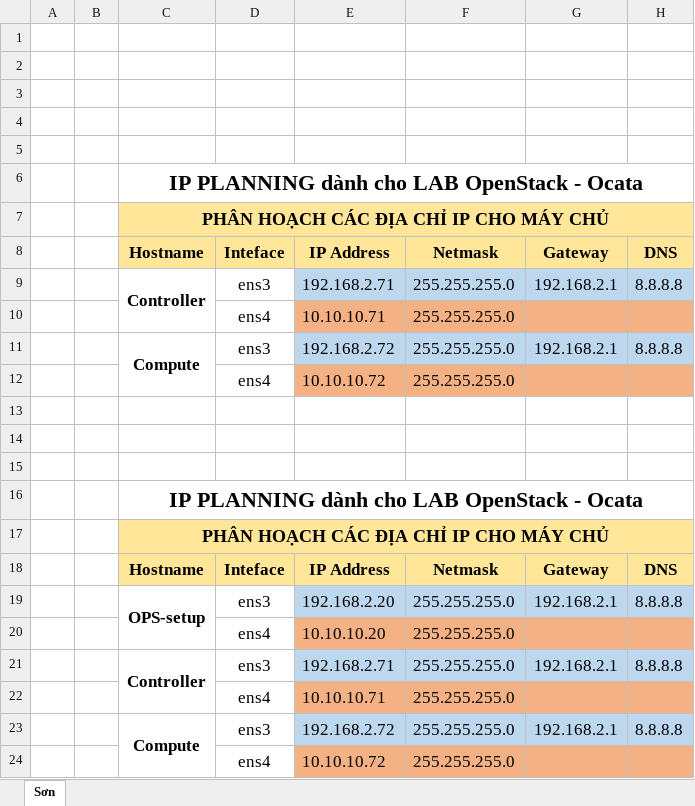
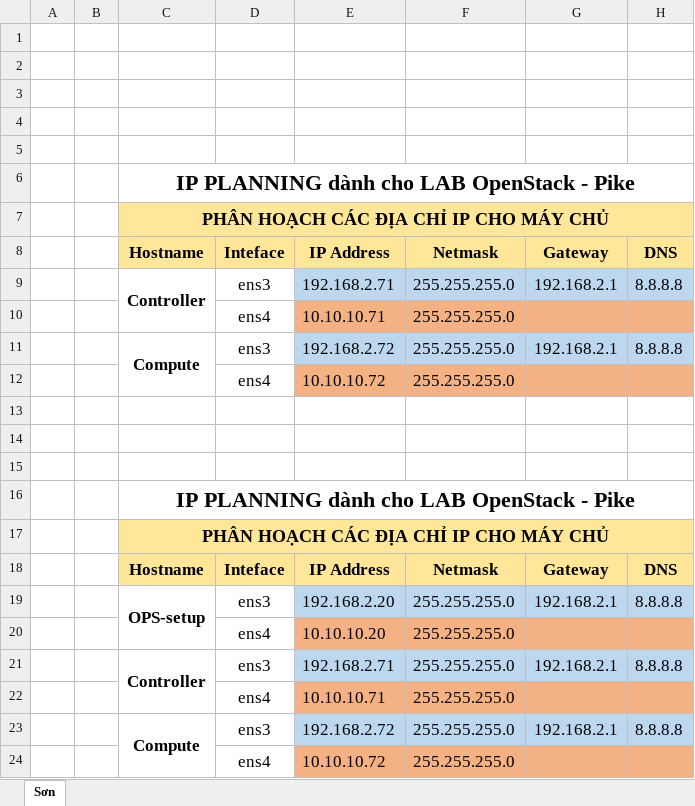
Before and after one commit to hocchudong/thuctap012017, an Excel workbook: XuanSon/OpenStack/Install OpenStack/Pike/Install_OPS_with_OVS/images/IP-Planning-Hardware-Requirements.xlsx, sheet Sơn, drawn as a sheet; only a part is shown; values as stored, in another font and other column widths than the file's, no borders; the diff names each change by its address in the sheet, - before the commit and + after, or states it on an @@ line.

```diff
--- a/XuanSon/OpenStack/Install OpenStack/Pike/Install_OPS_with_OVS/images/IP-Planning-Hardware-Requirements.xlsx (sheet Sơn)
+++ b/XuanSon/OpenStack/Install OpenStack/Pike/Install_OPS_with_OVS/images/IP-Planning-Hardware-Requirements.xlsx (sheet Sơn)
-C6: IP PLANNING dành cho LAB OpenStack - Ocata
+C6: IP PLANNING dành cho LAB OpenStack - Pike
-C16: IP PLANNING dành cho LAB OpenStack - Ocata
+C16: IP PLANNING dành cho LAB OpenStack - Pike
```
Also changed, not shown: XuanSon/OpenStack/Install OpenStack/Pike/Install_OPS_with_Linuxbridge/images/IP-Planning-Hardware-Requirements.xlsx, 4 other files.
